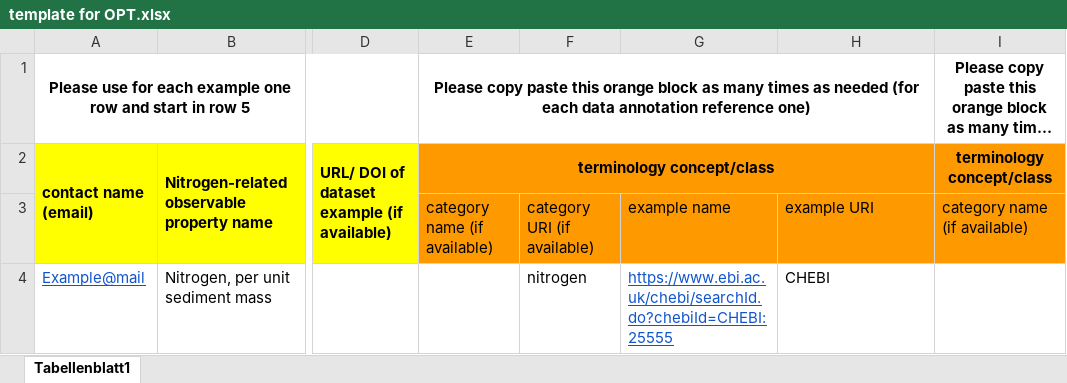
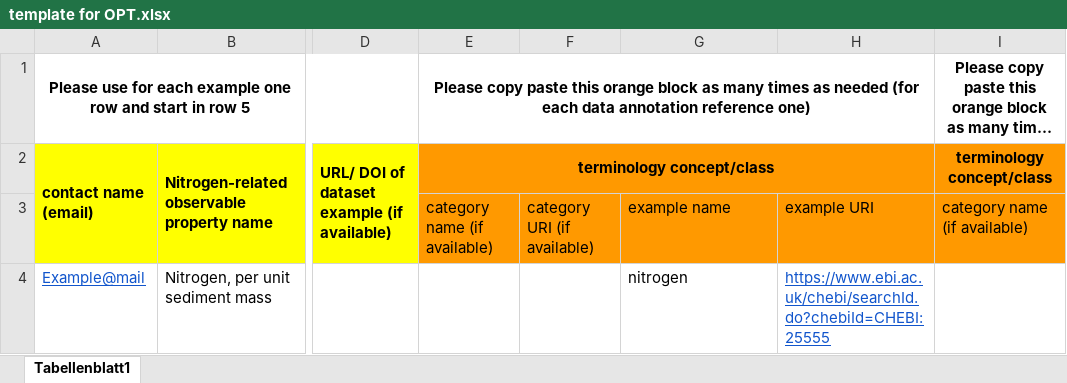
Before and after one commit to i-adopt/terminology-survey, an Excel workbook: template for OPT.xlsx, sheet Tabellenblatt1, drawn as a sheet; only a part is shown, gaps mark what is left out; long unchanged cells end in …; values as stored, in another font and other column widths than the file's, no borders; the diff names each change by its address in the sheet, - before the commit and + after, or states it on an @@ line.

Commit message:
Add files via upload

```diff
--- a/template for OPT.xlsx (sheet Tabellenblatt1)
+++ b/template for OPT.xlsx (sheet Tabellenblatt1)
-F4: nitrogen
+F4: (empty)
-G4: https://www.ebi.ac.uk/chebi/searchId.do?chebiId=CHEBI:25555
+G4: nitrogen
@@ G4 underline: on → off, text colour: #1155CC → black @@
-H4: CHEBI
+H4: https://www.ebi.ac.uk/chebi/searchId.do?chebiId=CHEBI:25555
@@ H4 underline: off → on, text colour: black → #1155CC @@
```
